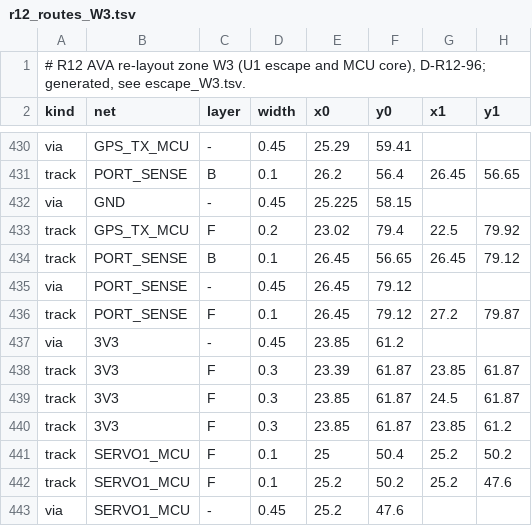
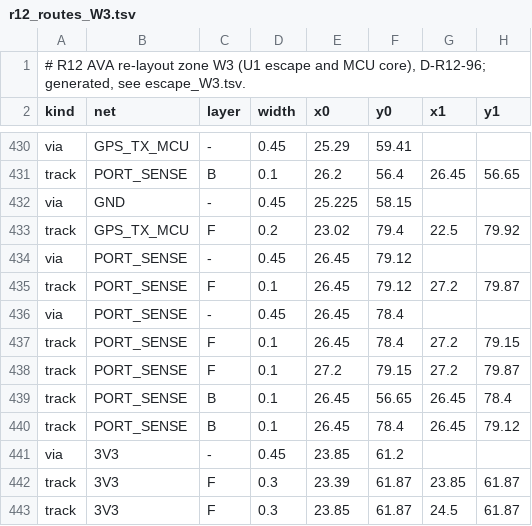
Before and after one commit to OAK-WJR/rocket-flight-computer, a TSV file: m3_design/r12_aid/zones/r12_routes_W3.tsv, drawn as a sheet; only a part is shown, gaps mark what is left out; the shorter side is filled out with more unchanged rows; removed rows and columns are numbered as before the commit, all else as after; the diff names each change by its address in the sheet, - before the commit and + after, or states it on an @@ line.

```diff
--- a/m3_design/r12_aid/zones/r12_routes_W3.tsv
+++ b/m3_design/r12_aid/zones/r12_routes_W3.tsv
-row 434: track | PORT_SENSE | B | 0.1 | 26.45 | 56.65 | 26.45 | 79.12
+row 436: via | PORT_SENSE | - | 0.45 | 26.45 | 78.4
+row 437: track | PORT_SENSE | F | 0.1 | 26.45 | 78.4 | 27.2 | 79.15
+row 438: track | PORT_SENSE | F | 0.1 | 27.2 | 79.15 | 27.2 | 79.87
+row 439: track | PORT_SENSE | B | 0.1 | 26.45 | 56.65 | 26.45 | 78.4
+row 440: track | PORT_SENSE | B | 0.1 | 26.45 | 78.4 | 26.45 | 79.12
```
Also changed, not shown: m3_design/r12_aid/zones/r12_routes_W1.tsv, m3_design/r12_aid/zones/r12_routes_W4.tsv, 20 other files.
